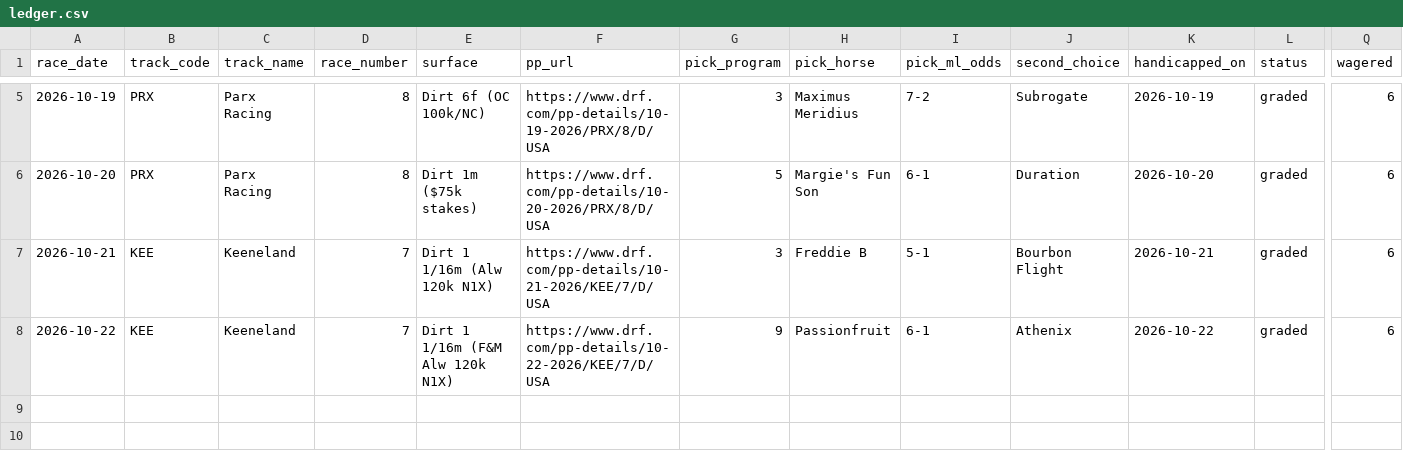
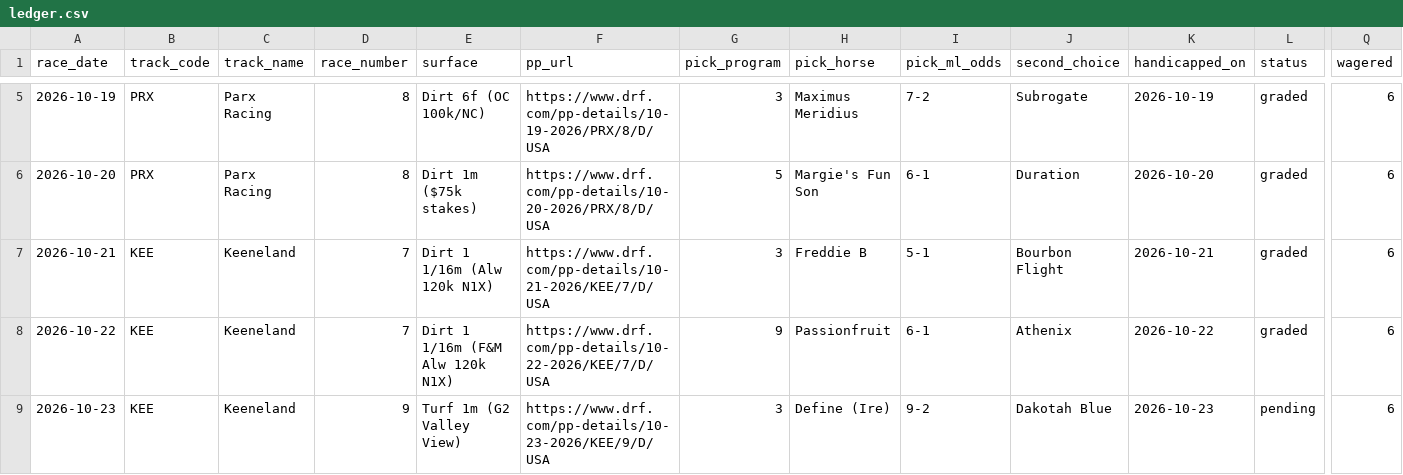
Before and after one commit to msvolos/WinnersGalore, a CSV file: ledger.csv, drawn as a sheet; only a part is shown, gaps mark what is left out; rows hold the shown columns only; the diff names each change by its address in the sheet, - before the commit and + after, or states it on an @@ line.

```diff
--- a/ledger.csv
+++ b/ledger.csv
+row 9: 2026-10-23 | KEE | Keeneland | 9 | Turf 1m (G2 Valley View) | https://www.drf.com/pp-details/10-23-2026/KEE/9/D/USA | 3 | Define (Ire) | 9-2 | Dakotah Blue | 2026-10-23 | pending | 6
```
Also changed, not shown: 11 other files.
